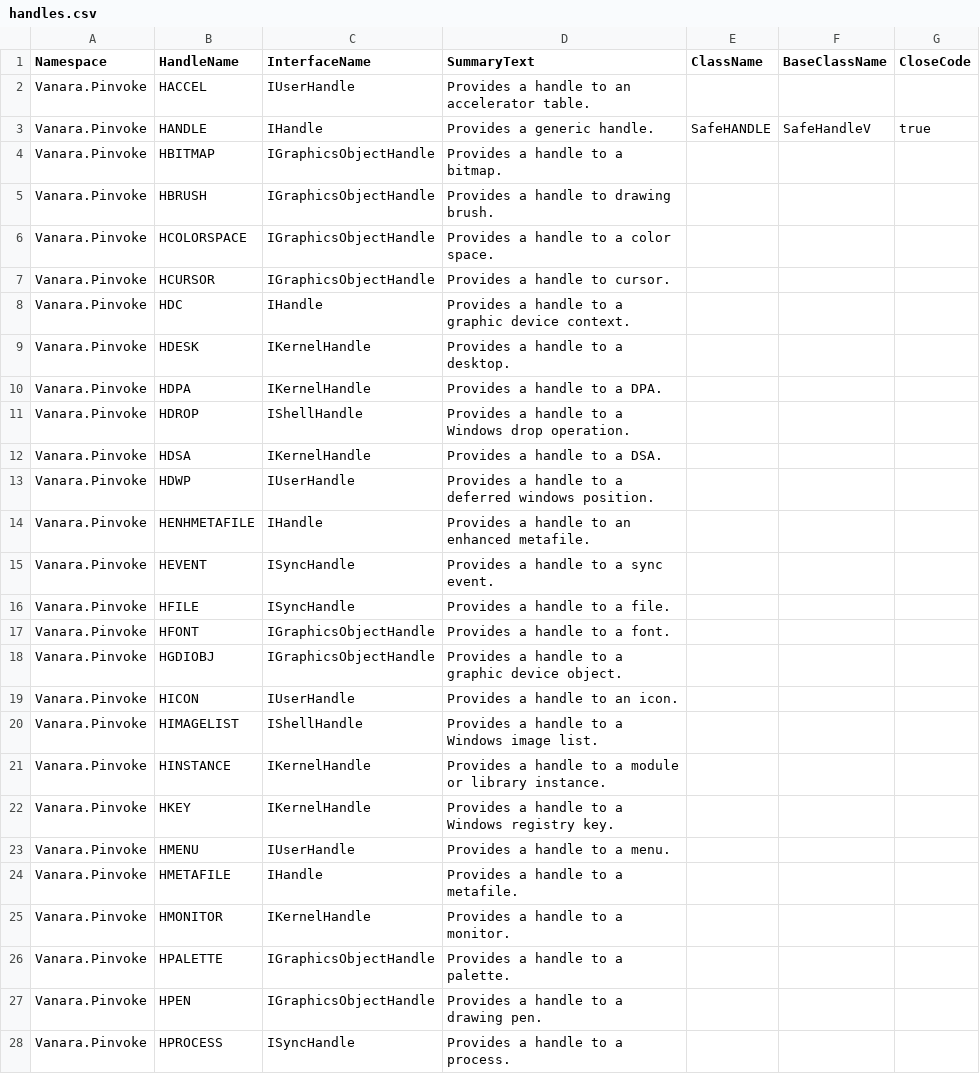
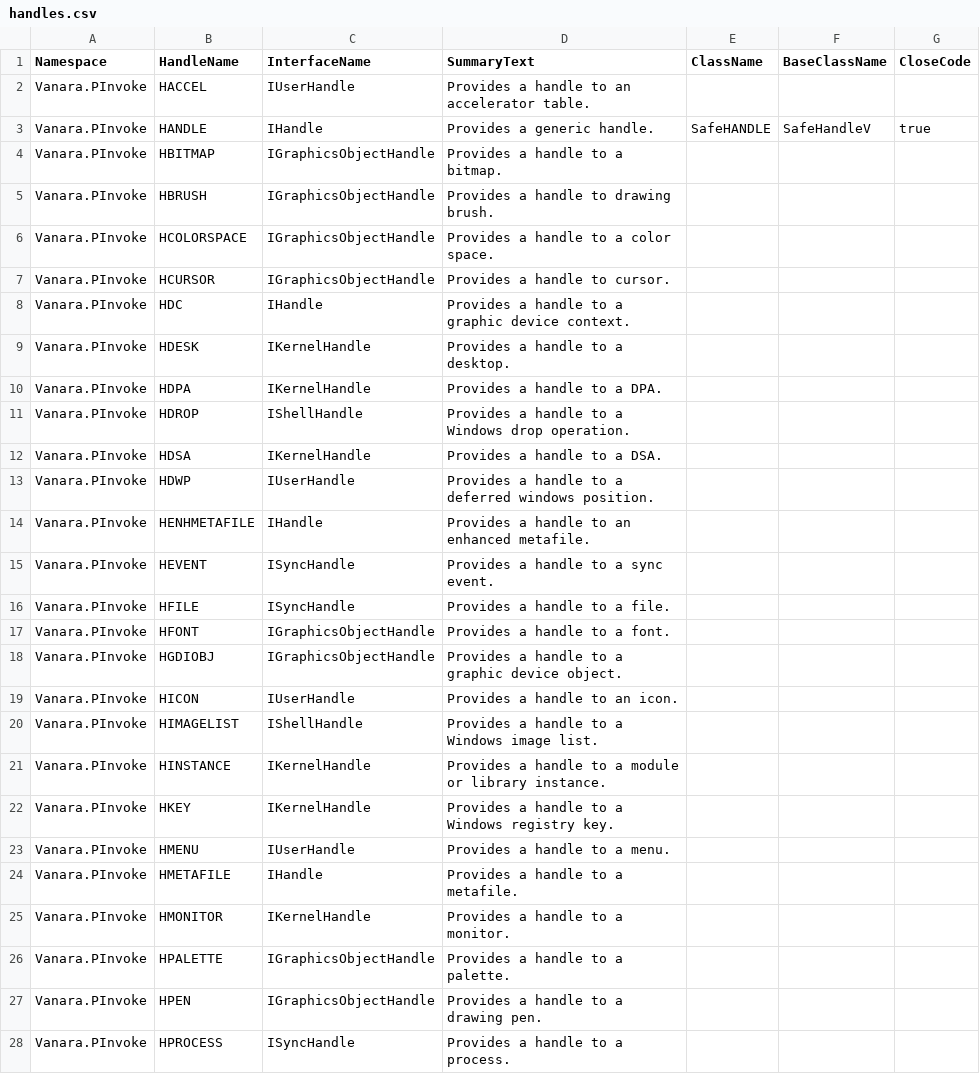
Before and after one commit to dahall/Vanara, a CSV file: PInvoke/Shared/handles.csv, drawn as a sheet; only a part is shown; the diff covers the shown part only.

Commit message:
Auto-generated handled now enabled for all projects and Vanara.PInvoke.Shared handles all migrated.

```diff
--- a/PInvoke/Shared/handles.csv
+++ b/PInvoke/Shared/handles.csv
@@ -1,28 +1,28 @@
 Namespace,HandleName,InterfaceName,SummaryText,ClassName,BaseClassName,CloseCode
-Vanara.Pinvoke,HACCEL,IUserHandle,Provides a handle to an accelerator table.,,,
-Vanara.Pinvoke,HANDLE,IHandle,Provides a generic handle.,SafeHANDLE,SafeHandleV,true
-Vanara.Pinvoke,HBITMAP,IGraphicsObjectHandle,Provides a handle to a bitmap.,,,
-Vanara.Pinvoke,HBRUSH,IGraphicsObjectHandle,Provides a handle to drawing brush.,,,
-Vanara.Pinvoke,HCOLORSPACE,IGraphicsObjectHandle,Provides a handle to a color space.,,,
-Vanara.Pinvoke,HCURSOR,IGraphicsObjectHandle,Provides a handle to cursor.,,,
-Vanara.Pinvoke,HDC,IHandle,Provides a handle to a graphic device context.,,,
-Vanara.Pinvoke,HDESK,IKernelHandle,Provides a handle to a desktop.,,,
-Vanara.Pinvoke,HDPA,IKernelHandle,Provides a handle to a DPA.,,,
-Vanara.Pinvoke,HDROP,IShellHandle,Provides a handle to a Windows drop operation.,,,
-Vanara.Pinvoke,HDSA,IKernelHandle,Provides a handle to a DSA.,,,
-Vanara.Pinvoke,HDWP,IUserHandle,Provides a handle to a deferred windows position.,,,
-Vanara.Pinvoke,HENHMETAFILE,IHandle,Provides a handle to an enhanced metafile.,,,
-Vanara.Pinvoke,HEVENT,ISyncHandle,Provides a handle to a sync event.,,,
-Vanara.Pinvoke,HFILE,ISyncHandle,Provides a handle to a file.,,,
-Vanara.Pinvoke,HFONT,IGraphicsObjectHandle,Provides a handle to a font.,,,
-Vanara.Pinvoke,HGDIOBJ,IGraphicsObjectHandle,Provides a handle to a graphic device object.,,,
-Vanara.Pinvoke,HICON,IUserHandle,Provides a handle to an icon.,,,
-Vanara.Pinvoke,HIMAGELIST,IShellHandle,Provides a handle to a Windows image list.,,,
-Vanara.Pinvoke,HINSTANCE,IKernelHandle,Provides a handle to a module or library instance.,,,
-Vanara.Pinvoke,HKEY,IKernelHandle,Provides a handle to a Windows registry key.,,,
-Vanara.Pinvoke,HMENU,IUserHandle,Provides a handle to a menu.,,,
-Vanara.Pinvoke,HMETAFILE,IHandle,Provides a handle to a metafile.,,,
-Vanara.Pinvoke,HMONITOR,IKernelHandle,Provides a handle to a monitor.,,,
-Vanara.Pinvoke,HPALETTE,IGraphicsObjectHandle,Provides a handle to a palette.,,,
-Vanara.Pinvoke,HPEN,IGraphicsObjectHandle,Provides a handle to a drawing pen.,,,
-Vanara.Pinvoke,HPROCESS,ISyncHandle,Provides a handle to a process.,,,
+Vanara.PInvoke,HACCEL,IUserHandle,Provides a handle to an accelerator table.,,,
+Vanara.PInvoke,HANDLE,IHandle,Provides a generic handle.,SafeHANDLE,SafeHandleV,true
+Vanara.PInvoke,HBITMAP,IGraphicsObjectHandle,Provides a handle to a bitmap.,,,
+Vanara.PInvoke,HBRUSH,IGraphicsObjectHandle,Provides a handle to drawing brush.,,,
+Vanara.PInvoke,HCOLORSPACE,IGraphicsObjectHandle,Provides a handle to a color space.,,,
+Vanara.PInvoke,HCURSOR,IGraphicsObjectHandle,Provides a handle to cursor.,,,
+Vanara.PInvoke,HDC,IHandle,Provides a handle to a graphic device context.,,,
+Vanara.PInvoke,HDESK,IKernelHandle,Provides a handle to a desktop.,,,
+Vanara.PInvoke,HDPA,IKernelHandle,Provides a handle to a DPA.,,,
+Vanara.PInvoke,HDROP,IShellHandle,Provides a handle to a Windows drop operation.,,,
+Vanara.PInvoke,HDSA,IKernelHandle,Provides a handle to a DSA.,,,
+Vanara.PInvoke,HDWP,IUserHandle,Provides a handle to a deferred windows position.,,,
+Vanara.PInvoke,HENHMETAFILE,IHandle,Provides a handle to an enhanced metafile.,,,
+Vanara.PInvoke,HEVENT,ISyncHandle,Provides a handle to a sync event.,,,
+Vanara.PInvoke,HFILE,ISyncHandle,Provides a handle to a file.,,,
+Vanara.PInvoke,HFONT,IGraphicsObjectHandle,Provides a handle to a font.,,,
+Vanara.PInvoke,HGDIOBJ,IGraphicsObjectHandle,Provides a handle to a graphic device object.,,,
+Vanara.PInvoke,HICON,IUserHandle,Provides a handle to an icon.,,,
+Vanara.PInvoke,HIMAGELIST,IShellHandle,Provides a handle to a Windows image list.,,,
+Vanara.PInvoke,HINSTANCE,IKernelHandle,Provides a handle to a module or library instance.,,,
+Vanara.PInvoke,HKEY,IKernelHandle,Provides a handle to a Windows registry key.,,,
+Vanara.PInvoke,HMENU,IUserHandle,Provides a handle to a menu.,,,
+Vanara.PInvoke,HMETAFILE,IHandle,Provides a handle to a metafile.,,,
+Vanara.PInvoke,HMONITOR,IKernelHandle,Provides a handle to a monitor.,,,
+Vanara.PInvoke,HPALETTE,IGraphicsObjectHandle,Provides a handle to a palette.,,,
+Vanara.PInvoke,HPEN,IGraphicsObjectHandle,Provides a handle to a drawing pen.,,,
+Vanara.PInvoke,HPROCESS,ISyncHandle,Provides a handle to a process.,,,
```
Also changed, not shown: 15 edited cells elsewhere in this file, 50 other files.
